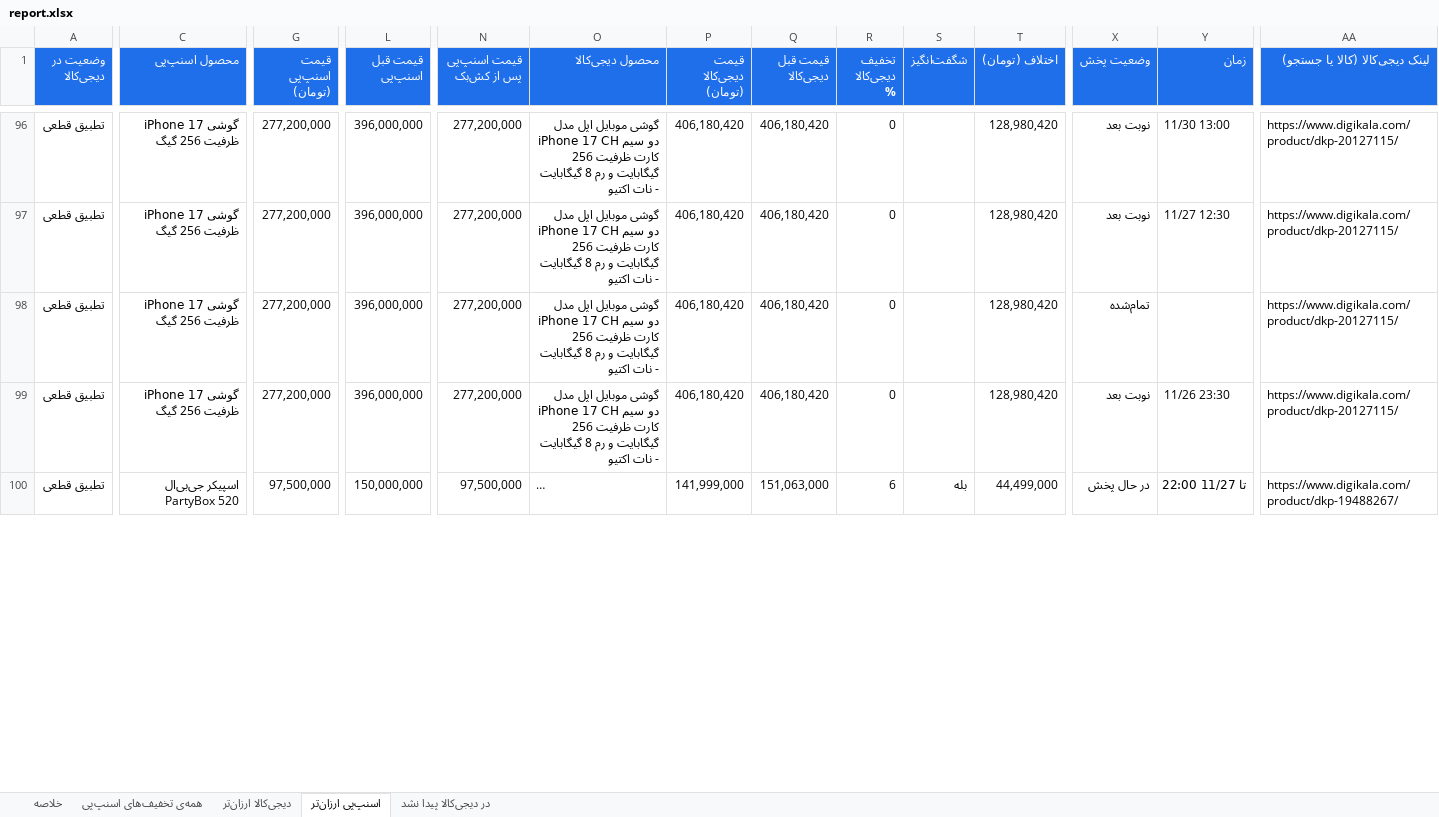
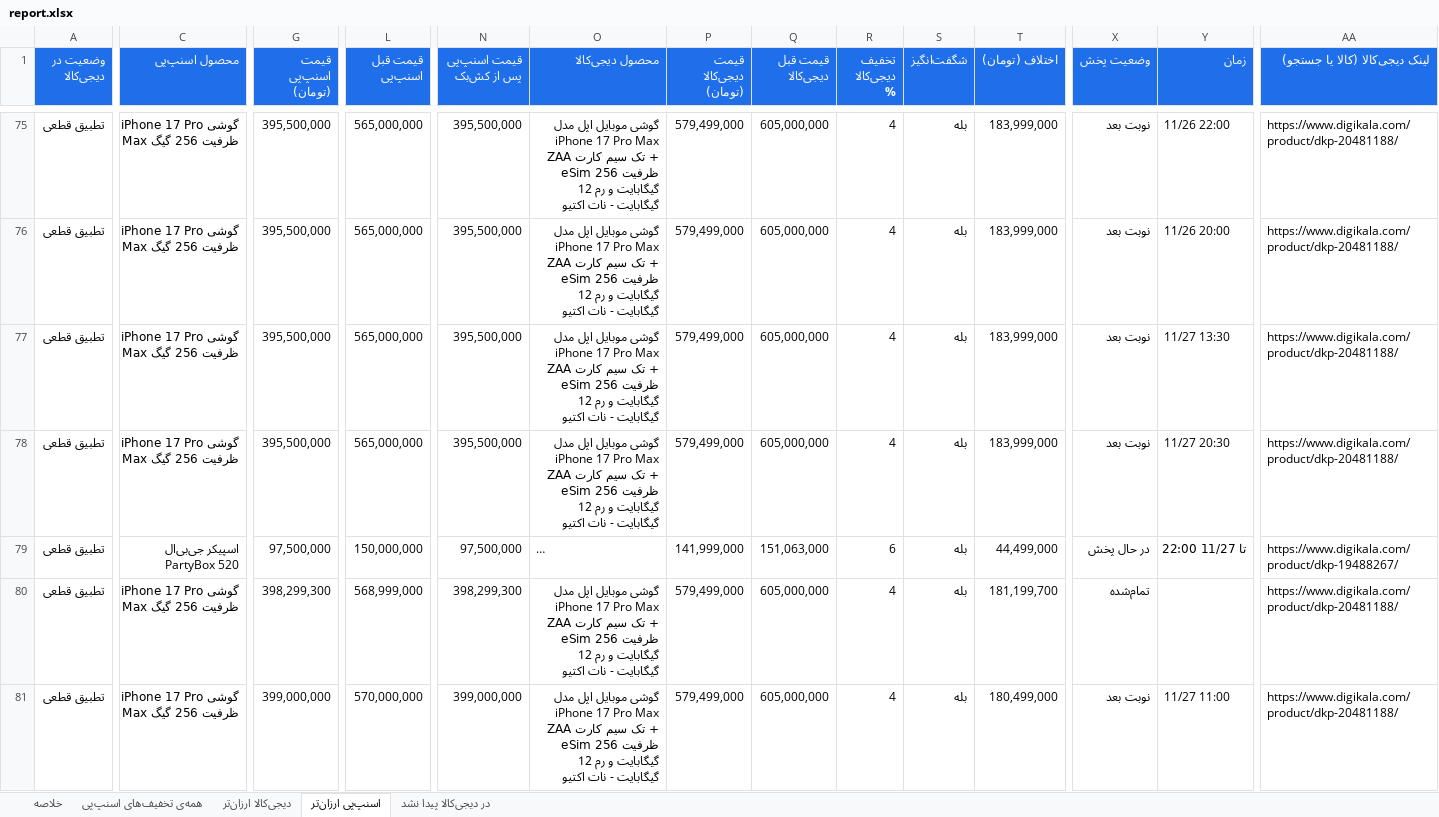
Before and after one commit to Ehsan-Moeininejad/snapppay-vs-digikala, an Excel workbook: data/report.xlsx, sheet اسنپ‌پی ارزان‌تر, drawn as a sheet; only a part is shown, gaps mark what is left out; long unchanged cells end in …; values as stored, in another font and other column widths than the file's, no borders; addresses are those after the commit; rows hold the shown columns only; the diff covers the shown part only; the diff names each change by its address in the sheet, - before the commit and + after, or states it on an @@ line.

```diff
--- a/data/report.xlsx (sheet اسنپ‌پی ارزان‌تر)
+++ b/data/report.xlsx (sheet اسنپ‌پی ارزان‌تر)
-C75:C78 (محصول اسنپ‌پی): گوشی iPhone 17 ظرفیت 256 گیگ
+C75:C78 (محصول اسنپ‌پی): گوشی iPhone 17 Pro Max ظرفیت 256 گیگ
-G75:G78 (قیمت اسنپ‌پی (تومان)): 277,200,000
+G75:G78 (قیمت اسنپ‌پی (تومان)): 395,500,000
-L75:L78 (قیمت قبل اسنپ‌پی): 396,000,000
+L75:L78 (قیمت قبل اسنپ‌پی): 565,000,000
-N75:N78 (قیمت اسنپ‌پی پس از کش‌بک): 277,200,000
+N75:N78 (قیمت اسنپ‌پی پس از کش‌بک): 395,500,000
-O75:O78 (محصول دیجی‌کالا): …iPhone 17 CH دو سیم کارت ظرفیت 256 گیگابایت و رم 8 گیگابایت -…
+O75:O78 (محصول دیجی‌کالا): …iPhone 17 Pro Max ZAA تک سیم کارت + eSim ظرفیت 256 گیگابایت و رم 12 گیگابایت -…
-P75:P78 (قیمت دیجی‌کالا (تومان)): 406,180,420
+P75:P78 (قیمت دیجی‌کالا (تومان)): 579,499,000
-Q75:Q78 (قیمت قبل دیجی‌کالا): 406,180,420
+Q75:Q78 (قیمت قبل دیجی‌کالا): 605,000,000
-R75:R78 (تخفیف دیجی‌کالا %): 0
+R75:R78 (تخفیف دیجی‌کالا %): 4
-S75:S78 (شگفت‌انگیز): (empty)
+S75:S78 (شگفت‌انگیز): بله
-T75:T78 (اختلاف (تومان)): 128,980,420
+T75:T78 (اختلاف (تومان)): 183,999,000
-Y75 (زمان): 11/30 13:00
+Y75 (زمان): 11/26 22:00
-AA75:AA78 (لینک دیجی‌کالا (کالا یا جستجو)): https://www.digikala.com/product/dkp-20127115/
+AA75:AA78 (لینک دیجی‌کالا (کالا یا جستجو)): https://www.digikala.com/product/dkp-20481188/
-Y76 (زمان): 11/27 12:30
+Y76 (زمان): 11/26 20:00
-X77 (وضعیت پخش): تمام‌شده
+X77 (وضعیت پخش): نوبت بعد
-Y77 (زمان): (empty)
+Y77 (زمان): 11/27 13:30
-Y78 (زمان): 11/26 23:30
+Y78 (زمان): 11/27 20:30
+row 80: تطبیق قطعی | گوشی iPhone 17 Pro Max ظرفیت 256 گیگ | 398,299,300 | 568,999,000 | 398,299,300 | گوشی موبایل اپل مدل iPhone 17 Pro Max ZAA تک سیم کارت + eSim ظرفیت 256 گیگابایت و رم 12 گیگابایت - نات اکتیو | 579,499,000 | 605,000,000 | 4 | بله | 181,199,700 | تمام‌شده |  | https://www.digikala.com/product/dkp-20481188/
+row 81: تطبیق قطعی | گوشی iPhone 17 Pro Max ظرفیت 256 گیگ | 399,000,000 | 570,000,000 | 399,000,000 | گوشی موبایل اپل مدل iPhone 17 Pro Max ZAA تک سیم کارت + eSim ظرفیت 256 گیگابایت و رم 12 گیگابایت - نات اکتیو | 579,499,000 | 605,000,000 | 4 | بله | 180,499,000 | نوبت بعد | 11/27 11:00 | https://www.digikala.com/product/dkp-20481188/
```
Also changed, not shown: 21 added rows, 25 removed rows and 290 edited cells elsewhere in this sheet, sheet همه‌ی تخفیف‌های اسنپ‌پی, sheet در دیجی‌کالا پیدا نشد, sheet خلاصه, 5 other files.
